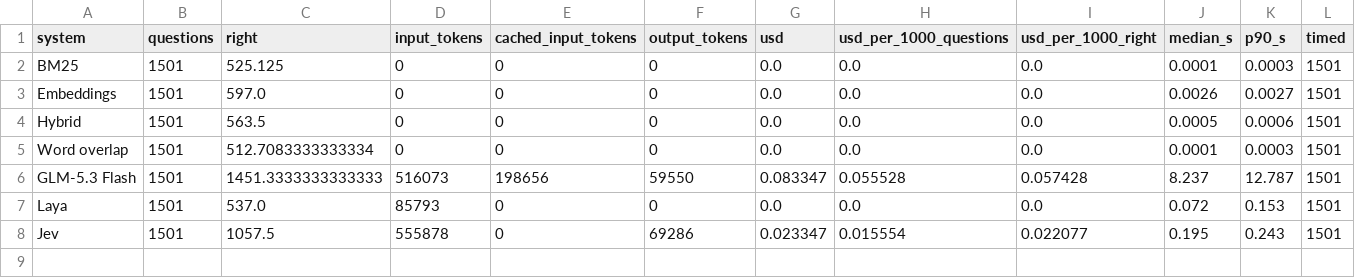
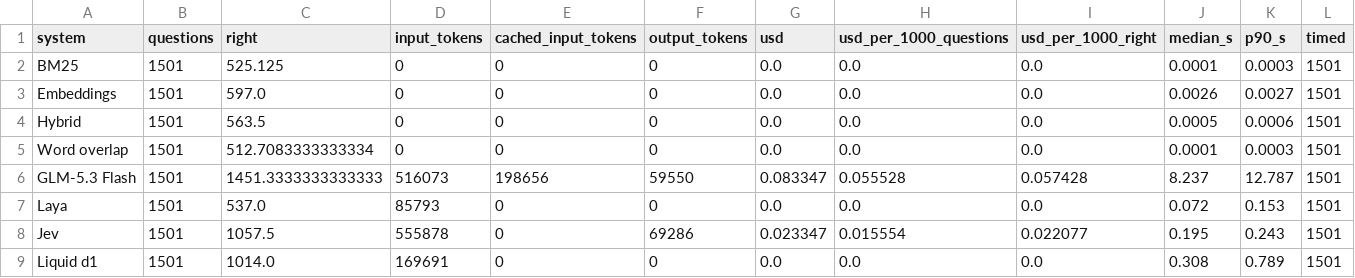
Before and after one commit to botassembly/beatles-bench, a TSV file: results/tables/cost.tsv, drawn as a sheet; only a part is shown; rows hold the shown columns only; the diff names each change by its address in the sheet, - before the commit and + after, or states it on an @@ line.

```diff
--- a/results/tables/cost.tsv
+++ b/results/tables/cost.tsv
+row 9: Liquid d1 | 1501 | 1014.0 | 169691 | 0 | 0 | 0.0 | 0.0 | 0.0 | 0.308 | 0.789 | 1501
```
Also changed, not shown: results/tables/accuracy.tsv, results/tables/calibration.tsv, 16 other files.
